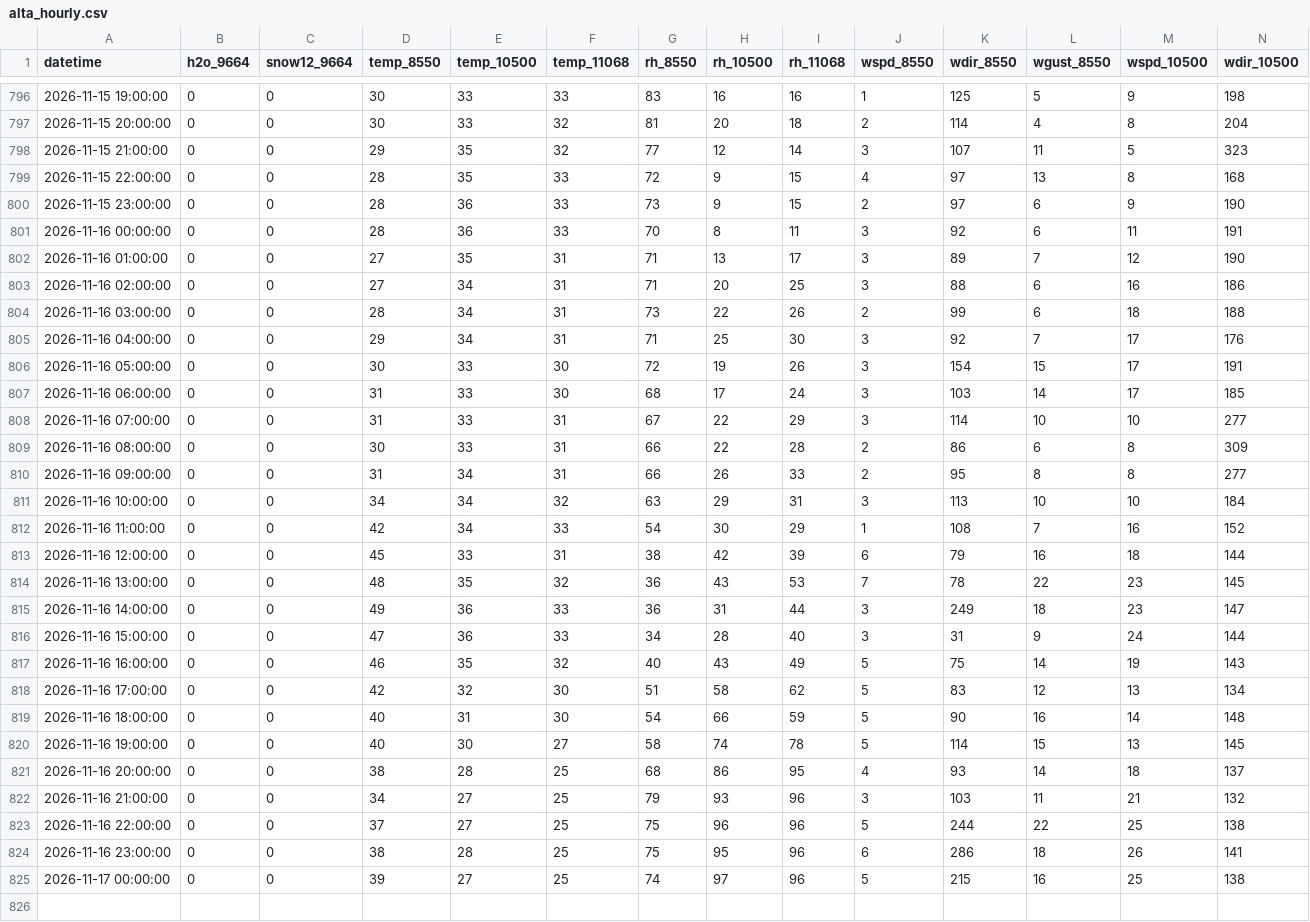
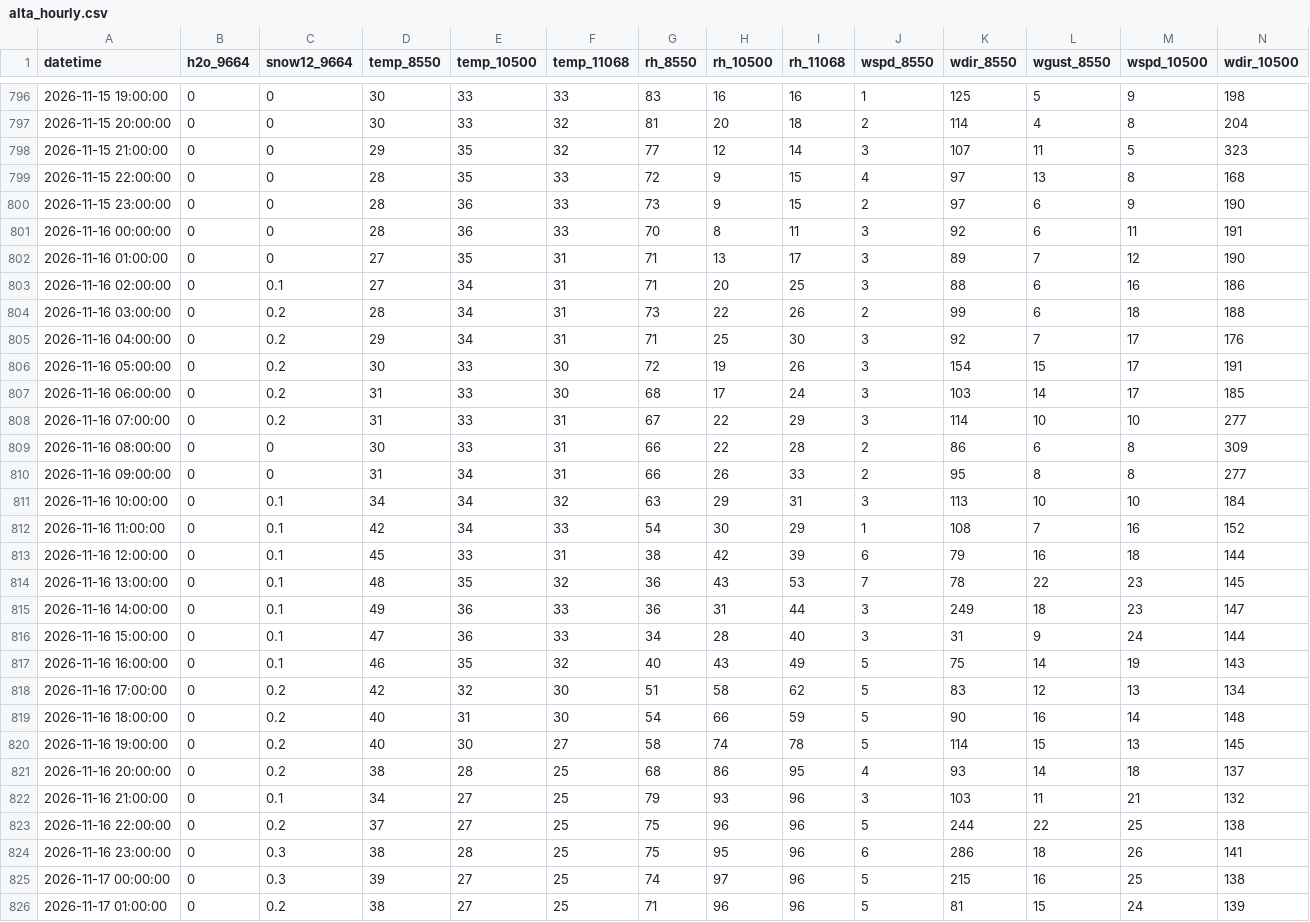
Before and after one commit to nofmann/roundup_scraper, a CSV file: data/alta_hourly.csv, drawn as a sheet; only a part is shown, gaps mark what is left out; rows hold the shown columns only; the diff names each change by its address in the sheet, - before the commit and + after, or states it on an @@ line.

```diff
--- a/data/alta_hourly.csv
+++ b/data/alta_hourly.csv
-C803 (snow12_9664): 0
+C803 (snow12_9664): 0.1
-C804:C808 (snow12_9664): 0
+C804:C808 (snow12_9664): 0.2
-C811:C817 (snow12_9664): 0
+C811:C817 (snow12_9664): 0.1
-C818:C821 (snow12_9664): 0
+C818:C821 (snow12_9664): 0.2
-C822 (snow12_9664): 0
+C822 (snow12_9664): 0.1
-C823 (snow12_9664): 0
+C823 (snow12_9664): 0.2
-C824:C825 (snow12_9664): 0
+C824:C825 (snow12_9664): 0.3
+row 826: 2026-11-17 01:00:00 | 0 | 0.2 | 38 | 27 | 25 | 71 | 96 | 96 | 5 | 81 | 15 | 24 | 139
```
